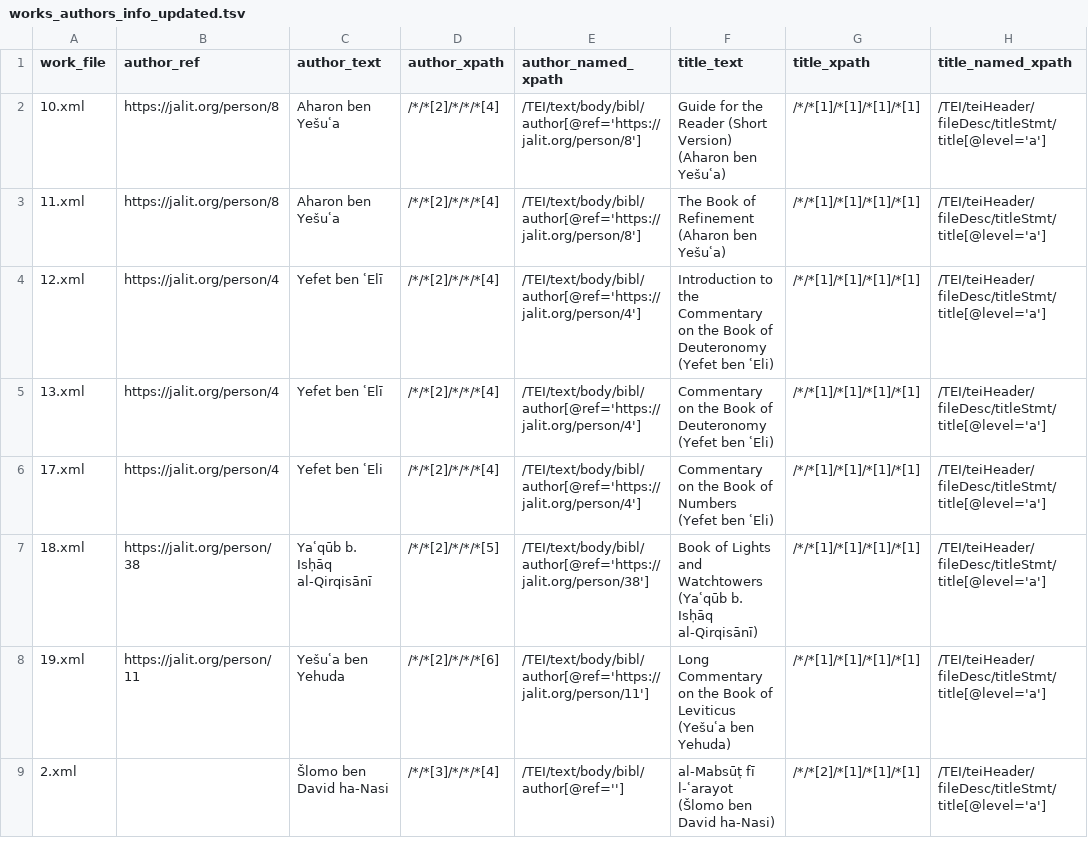
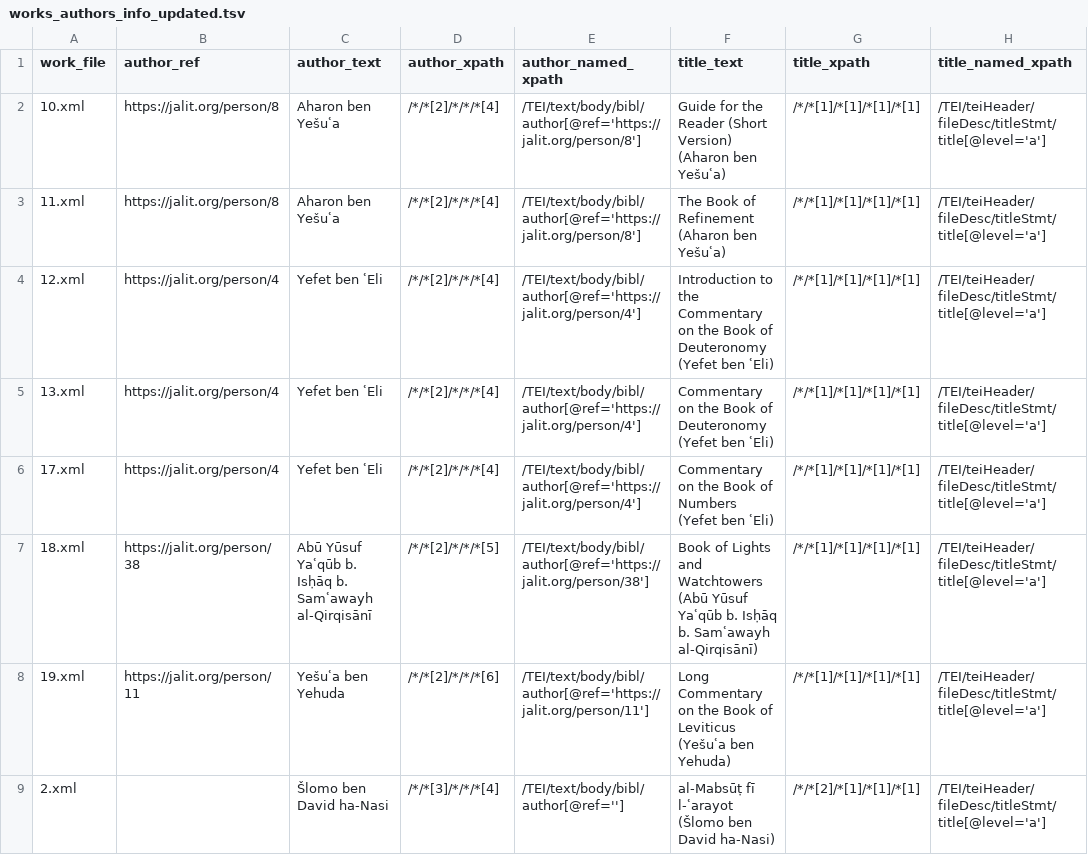
Before and after one commit to majlis-erc/majlis-data, a TSV file: maintenance/update_work-aut/works_authors_info_updated.tsv, drawn as a sheet; only a part is shown; the diff covers the shown part only; the diff names each change by its address in the sheet, - before the commit and + after, or states it on an @@ line.

Commit message:
work 21 author id updated; work-aut script run

```diff
--- a/maintenance/update_work-aut/works_authors_info_updated.tsv
+++ b/maintenance/update_work-aut/works_authors_info_updated.tsv
-C4:C5 (author_text): Yefet ben ʿElī
+C4:C5 (author_text): Yefet ben ʿEli
-C7 (author_text): Yaʿqūb b. Isḥāq al-Qirqisānī
+C7 (author_text): Abū Yūsuf Yaʿqūb b. Isḥāq b. Samʿawayh al-Qirqisānī
-F7 (title_text): …and Watchtowers (Yaʿqūb b. Isḥāq al-Qirqisānī)
+F7 (title_text): …and Watchtowers (Abū Yūsuf Yaʿqūb b. Isḥāq b. Samʿawayh al-Qirqisānī)
```
Also changed, not shown: 20 edited cells elsewhere in this file, maintenance/update_work-aut/works_authors_info.tsv, 2 other files.
